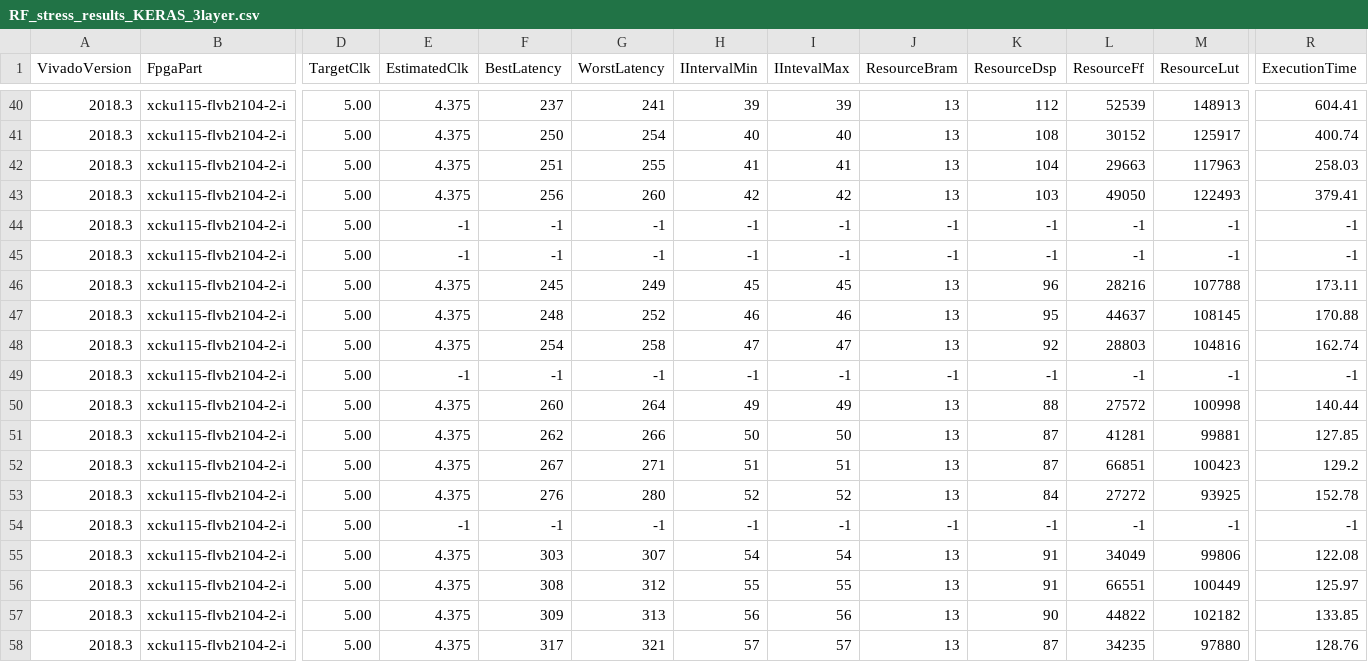
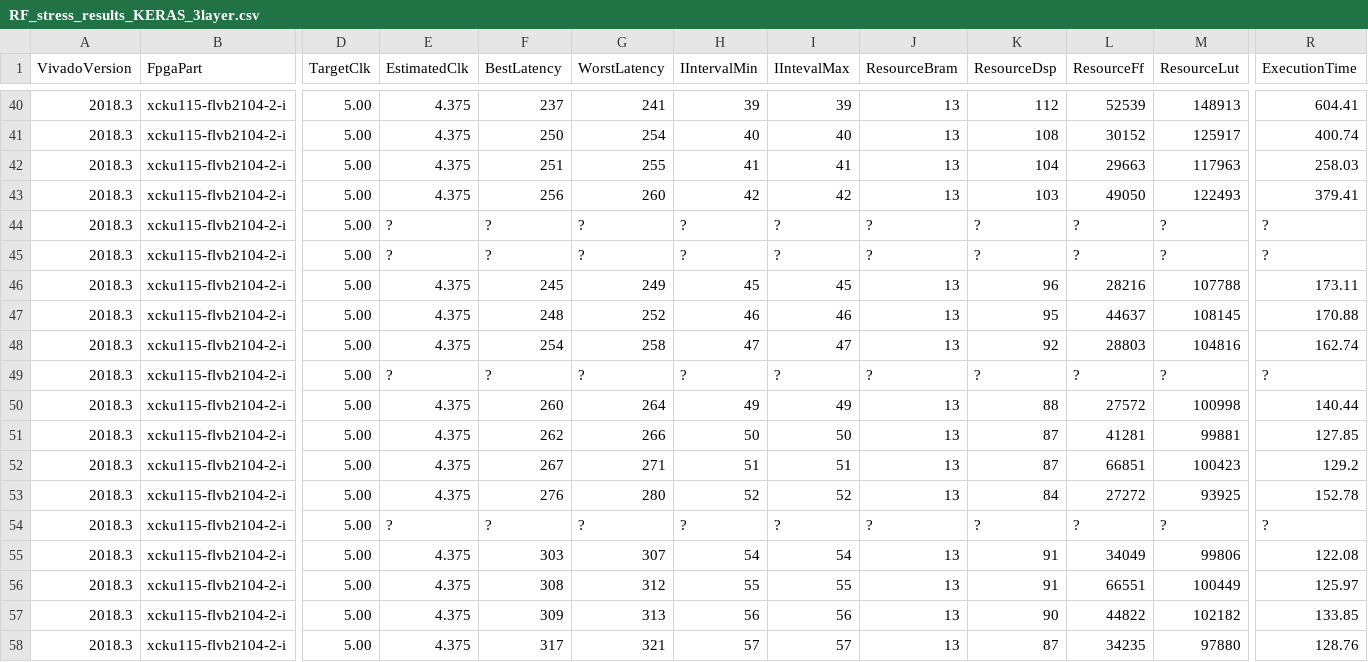
Before and after one commit to fastmachinelearning/hls4ml, a CSV file: keras-to-hls/RF_stress_results_KERAS_3layer.csv, drawn as a sheet; only a part is shown, gaps mark what is left out; the diff covers the shown part only; the diff names each change by its address in the sheet, - before the commit and + after, or states it on an @@ line.

```diff
--- a/keras-to-hls/RF_stress_results_KERAS_3layer.csv
+++ b/keras-to-hls/RF_stress_results_KERAS_3layer.csv
-E44:E45 (EstimatedClk): -1
+E44:E45 (EstimatedClk): ?
-F44:F45 (BestLatency): -1
+F44:F45 (BestLatency): ?
-G44:G45 (WorstLatency): -1
+G44:G45 (WorstLatency): ?
-H44:H45 (IIntervalMin): -1
+H44:H45 (IIntervalMin): ?
-I44:I45 (IIntevalMax): -1
+I44:I45 (IIntevalMax): ?
-J44:J45 (ResourceBram): -1
+J44:J45 (ResourceBram): ?
-K44:K45 (ResourceDsp): -1
+K44:K45 (ResourceDsp): ?
-L44:L45 (ResourceFf): -1
+L44:L45 (ResourceFf): ?
-M44:M45 (ResourceLut): -1
+M44:M45 (ResourceLut): ?
-R44:R45 (ExecutionTime): -1
+R44:R45 (ExecutionTime): ?
-E49 (EstimatedClk): -1
+E49 (EstimatedClk): ?
-F49 (BestLatency): -1
+F49 (BestLatency): ?
-G49 (WorstLatency): -1
+G49 (WorstLatency): ?
-H49 (IIntervalMin): -1
+H49 (IIntervalMin): ?
-I49 (IIntevalMax): -1
+I49 (IIntevalMax): ?
-J49 (ResourceBram): -1
+J49 (ResourceBram): ?
-K49 (ResourceDsp): -1
+K49 (ResourceDsp): ?
-L49 (ResourceFf): -1
+L49 (ResourceFf): ?
-M49 (ResourceLut): -1
+M49 (ResourceLut): ?
-R49 (ExecutionTime): -1
+R49 (ExecutionTime): ?
-E54 (EstimatedClk): -1
+E54 (EstimatedClk): ?
-F54 (BestLatency): -1
+F54 (BestLatency): ?
-G54 (WorstLatency): -1
+G54 (WorstLatency): ?
-H54 (IIntervalMin): -1
+H54 (IIntervalMin): ?
-I54 (IIntevalMax): -1
+I54 (IIntevalMax): ?
-J54 (ResourceBram): -1
+J54 (ResourceBram): ?
-K54 (ResourceDsp): -1
+K54 (ResourceDsp): ?
-L54 (ResourceFf): -1
+L54 (ResourceFf): ?
-M54 (ResourceLut): -1
+M54 (ResourceLut): ?
-R54 (ExecutionTime): -1
+R54 (ExecutionTime): ?
```
Also changed, not shown: 160 edited cells elsewhere in this file, 6 other files.
